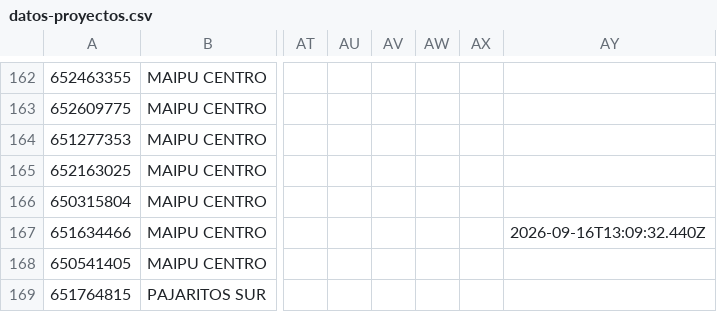
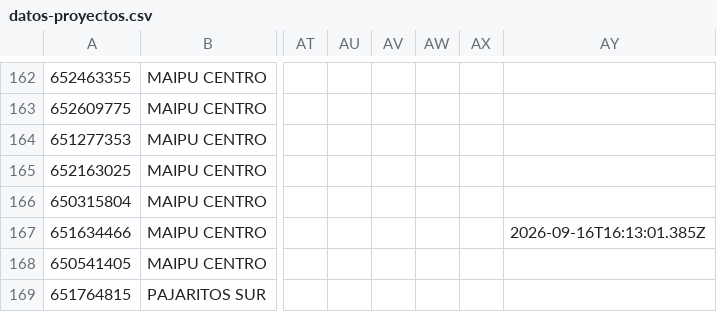
Before and after one commit to juliansuy/seguimientotubarriomasseguro, a CSV file: datos-proyectos.csv, drawn as a sheet; only a part is shown, gaps mark what is left out; the diff names each change by its address in the sheet, - before the commit and + after, or states it on an @@ line.

Commit message:
Sincronización automática 2026-09-22T02:33:04.681Z

```diff
--- a/datos-proyectos.csv
+++ b/datos-proyectos.csv
-AY167: 2026-09-16T13:09:32.440Z
+AY167: 2026-09-16T16:13:01.385Z
```
